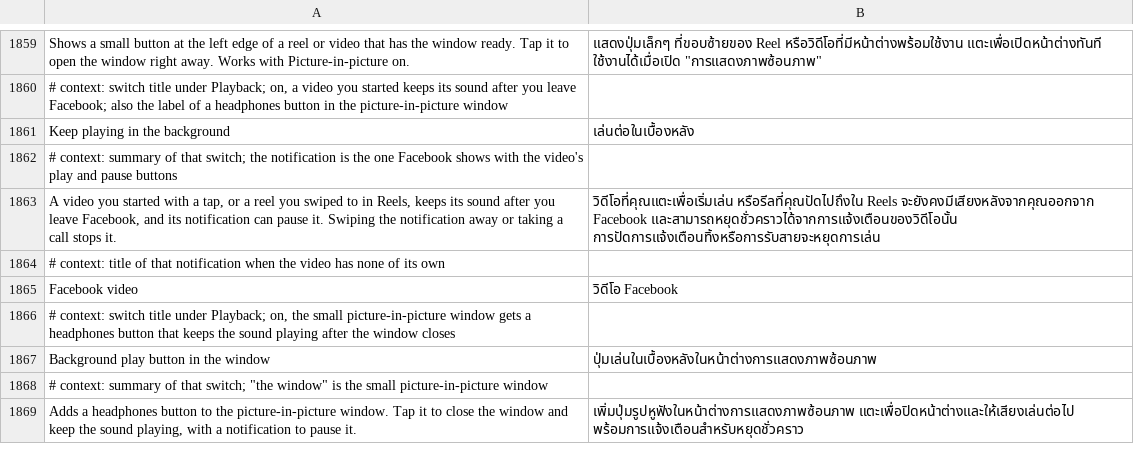
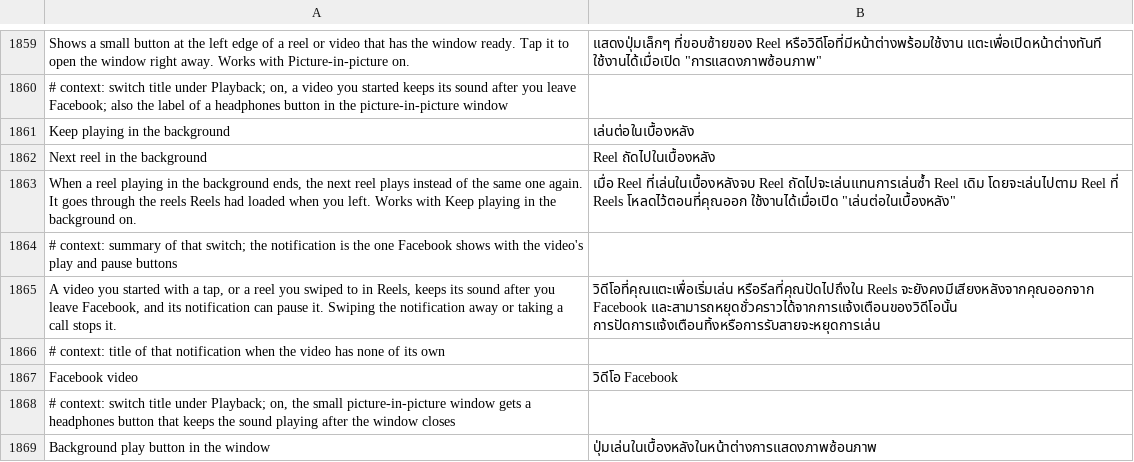
Before and after one commit to SysAdminDoc/HushFacebook, a TSV file: extensions/shared/library/src/main/l10n/th.tsv, drawn as a sheet; only a part is shown, gaps mark what is left out; the shorter side is filled out with more unchanged rows.

Commit message:
feat(media): play the next loaded reel when one ends in the background
With Keep playing in the background on, a reel that ends while Facebook
is in the background used to loop. Next reel in the background scrolls
the stopped Reels pager one page, so the page Facebook built ahead binds
and its reel is handed to the background player. Each end moves on
again, up to three times, since Facebook loads no more reels while it's
stopped: the page after the loaded ones is a loading page. Coming back
to Facebook shows the last reel played.

Seen on the S22: three hand-ons through the loaded reels, then the last
one repeats, and the app reopens on it. The switch starts off.

Refs #524

```diff
--- a/extensions/shared/library/src/main/l10n/th.tsv
+++ b/extensions/shared/library/src/main/l10n/th.tsv
@@ -1861,2 +1861,4 @@ Shows a small button at the left edge of a reel or video that has the window rea
 Keep playing in the background	เล่นต่อในเบื้องหลัง
+Next reel in the background	Reel ถัดไปในเบื้องหลัง
+When a reel playing in the background ends, the next reel plays instead of the same one again. It goes through the reels Reels had loaded when you left. Works with Keep playing in the background on.	เมื่อ Reel ที่เล่นในเบื้องหลังจบ Reel ถัดไปจะเล่นแทนการเล่นซ้ำ Reel เดิม โดยจะเล่นไปตาม Reel ที่ Reels โหลดไว้ตอนที่คุณออก ใช้งานได้เมื่อเปิด "เล่นต่อในเบื้องหลัง"
 # context: summary of that switch; the notification is the one Facebook shows with the video's play and pause buttons
```
Also changed, not shown: extensions/shared/library/src/main/l10n/de.tsv, extensions/shared/library/src/main/l10n/es.tsv, 32 other files.
